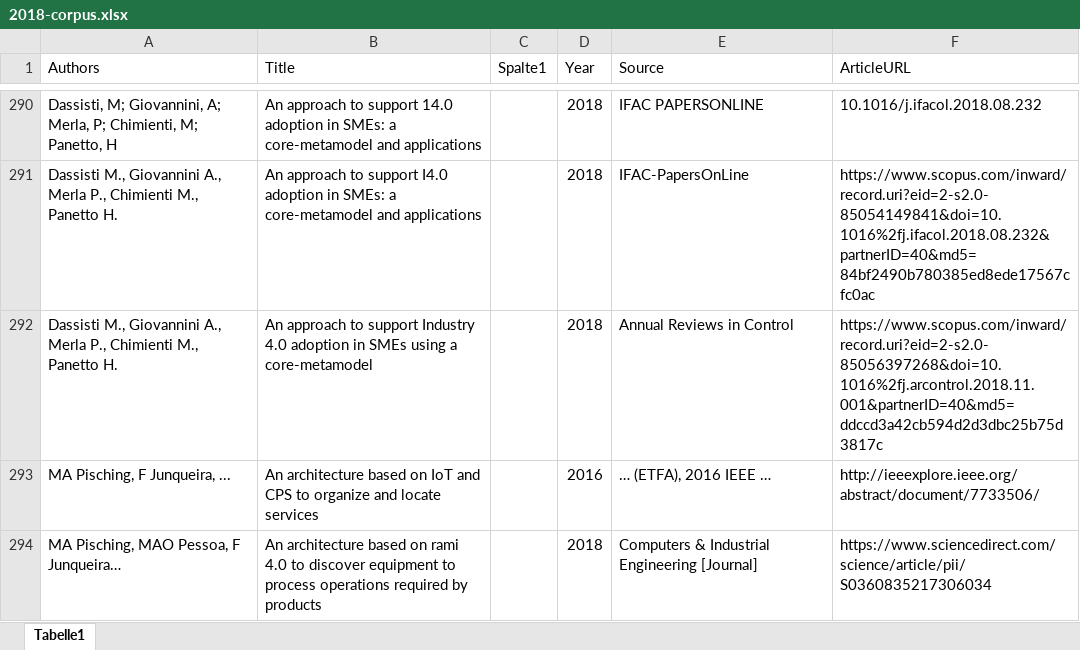
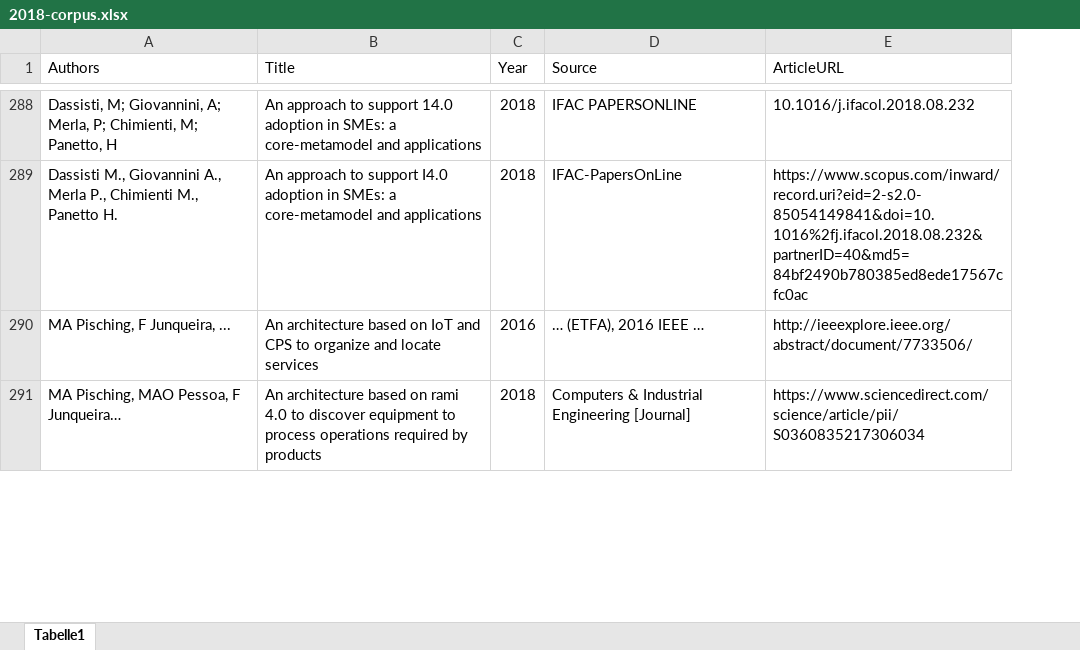
Before and after one commit to gemoc/gemoc.github.io, an Excel workbook: modeling4Industry4.0/data/2018-corpus.xlsx, sheet Tabelle1, drawn as a sheet; only a part is shown, gaps mark what is left out; values as stored, in another font and other column widths than the file's, no borders; table styles not drawn; removed rows and columns are numbered as before the commit, all else as after; the diff covers the shown part only; the diff names each change by its address in the sheet, - before the commit and + after, or states it on an @@ line.

```diff
--- a/modeling4Industry4.0/data/2018-corpus.xlsx (sheet Tabelle1)
+++ b/modeling4Industry4.0/data/2018-corpus.xlsx (sheet Tabelle1)
-column C (Spalte1), empty
-row 292: Dassisti M., Giovannini A., Merla P., Chimienti M., Panetto H. | An approach to support Industry 4.0 adoption in SMEs using a core-metamodel |  | 2018 | Annual Reviews in Control | https://www.scopus.com/inward/record.uri?eid=2-s2.0-85056397268&doi=10.1016%2fj.arcontrol.2018.11.001&partnerID=40&md5=ddccd3a42cb594d2d3dbc25b75d3817c
```
Also changed, not shown: 8 added rows and 28 removed rows elsewhere in this sheet.
